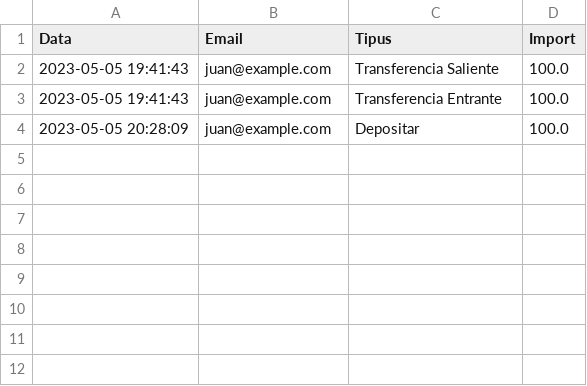
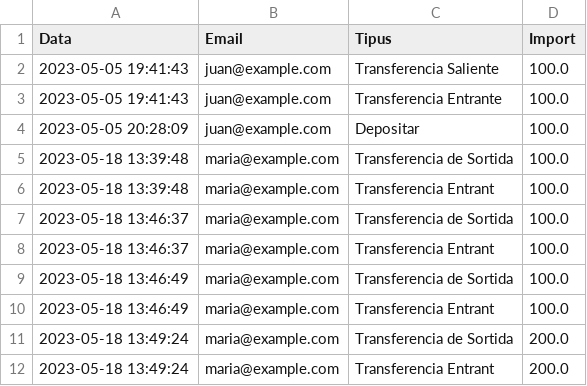
Before and after one commit to janPiMargalef/m03, a CSV file: data/operacions.csv, drawn as a sheet.

```diff
--- a/data/operacions.csv
+++ b/data/operacions.csv
@@ -4 +4,9 @@ Data,Email,Tipus,Import
 2023-05-05 20:28:09,juan@example.com,Depositar,100.0
+2023-05-18 13:39:48,maria@example.com,Transferencia de Sortida,100.0
+2023-05-18 13:39:48,maria@example.com,Transferencia Entrant,100.0
+2023-05-18 13:46:37,maria@example.com,Transferencia de Sortida,100.0
+2023-05-18 13:46:37,maria@example.com,Transferencia Entrant,100.0
+2023-05-18 13:46:49,maria@example.com,Transferencia de Sortida,100.0
+2023-05-18 13:46:49,maria@example.com,Transferencia Entrant,100.0
+2023-05-18 13:49:24,maria@example.com,Transferencia de Sortida,200.0
+2023-05-18 13:49:24,maria@example.com,Transferencia Entrant,200.0
```
Also changed, not shown: data/comptes.csv, 9 other files.
